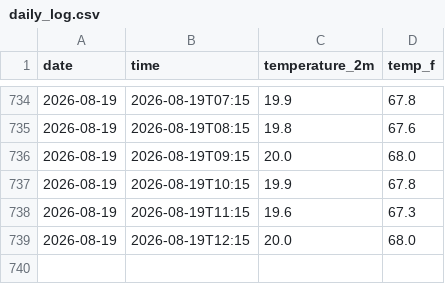
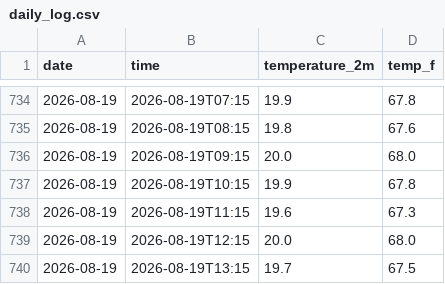
Before and after one commit to hrondonuwu/bali-weather-tracker, a CSV file: daily_log.csv, drawn as a sheet; only a part is shown, gaps mark what is left out.

```diff
--- a/daily_log.csv
+++ b/daily_log.csv
@@ -739 +739,2 @@ date,time,temperature_2m,temp_f
 2026-08-19,2026-08-19T12:15,20.0,68.0
+2026-08-19,2026-08-19T13:15,19.7,67.5
```
